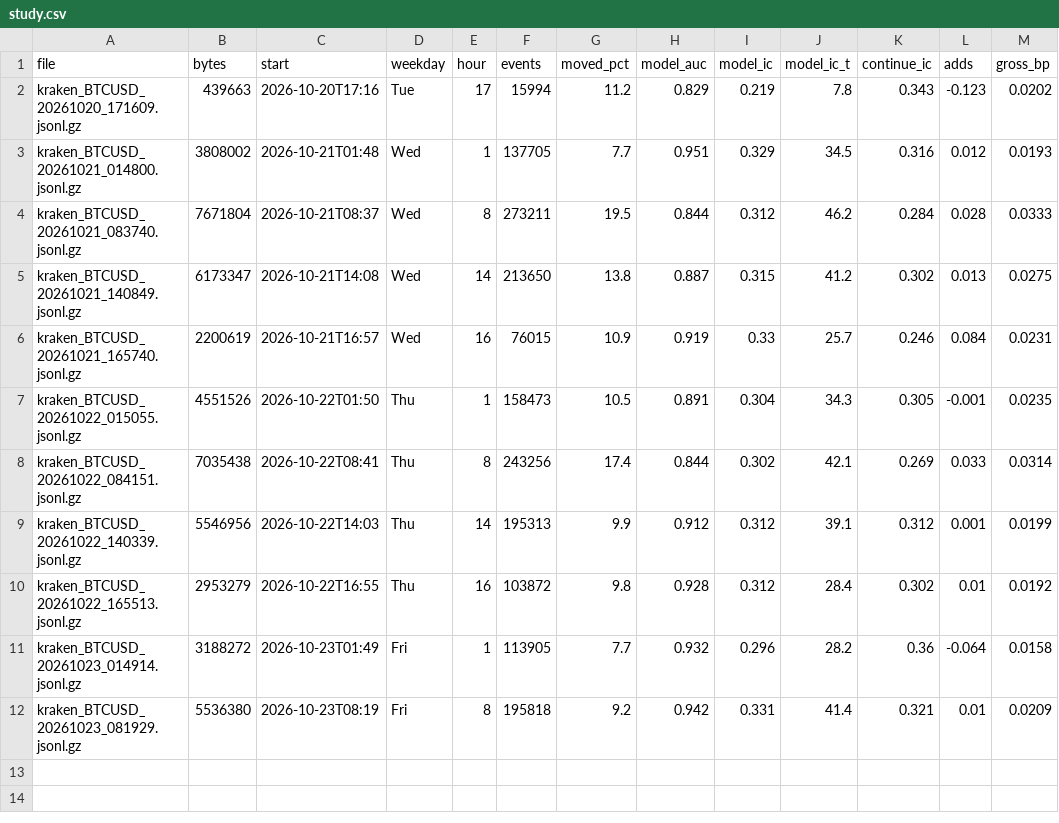
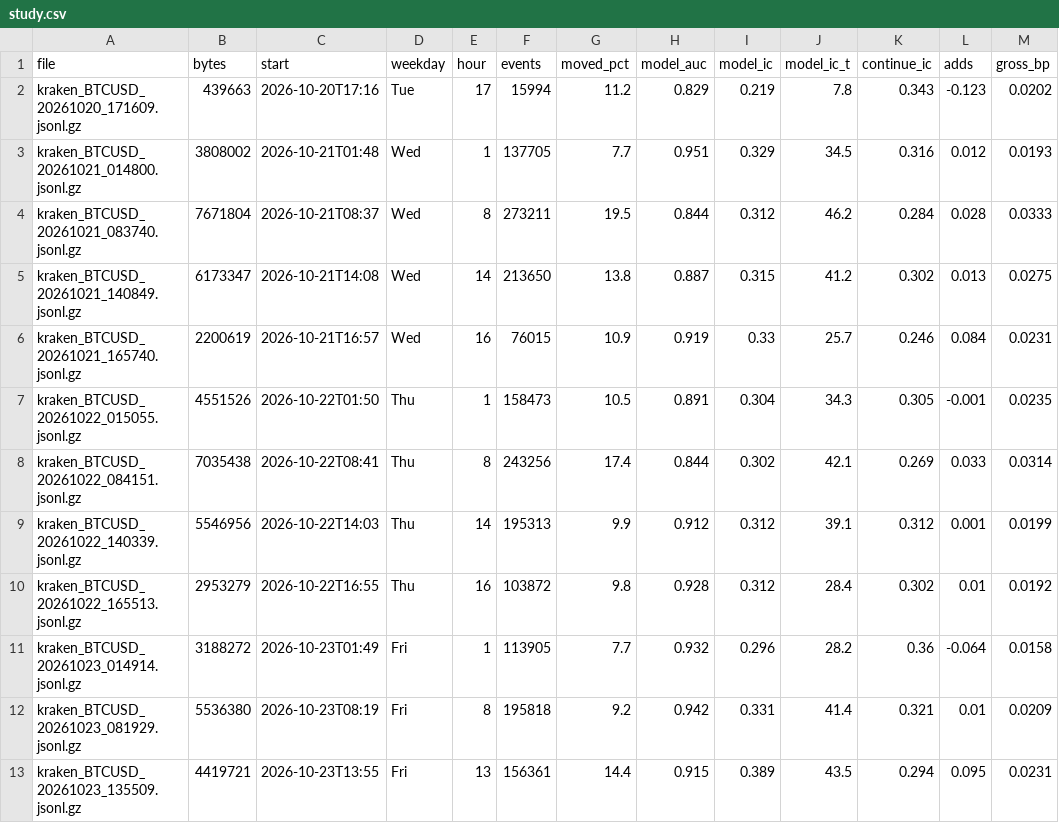
Before and after one commit to ZhuBryan/BullPen, a CSV file: study.csv, drawn as a sheet; the diff names each change by its address in the sheet, - before the commit and + after, or states it on an @@ line.

```diff
--- a/study.csv
+++ b/study.csv
+row 13: kraken_BTCUSD_20261023_135509.jsonl.gz | 4419721 | 2026-10-23T13:55 | Fri | 13 | 156361 | 14.4 | 0.915 | 0.389 | 43.5 | 0.294 | 0.095 | 0.0231
```
Also changed, not shown: leadlag_study.csv, 1 other file.
